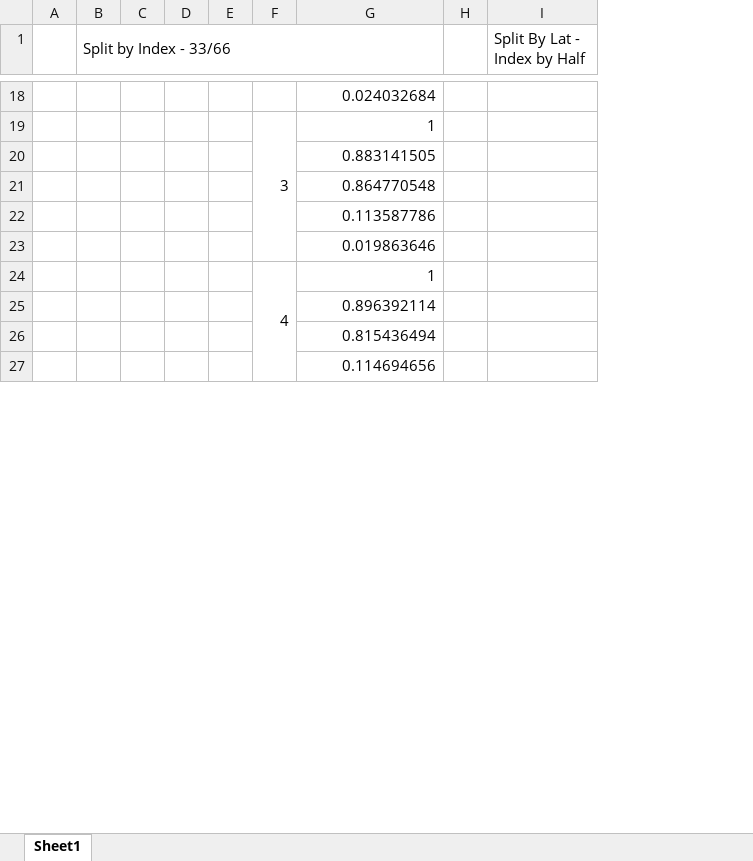
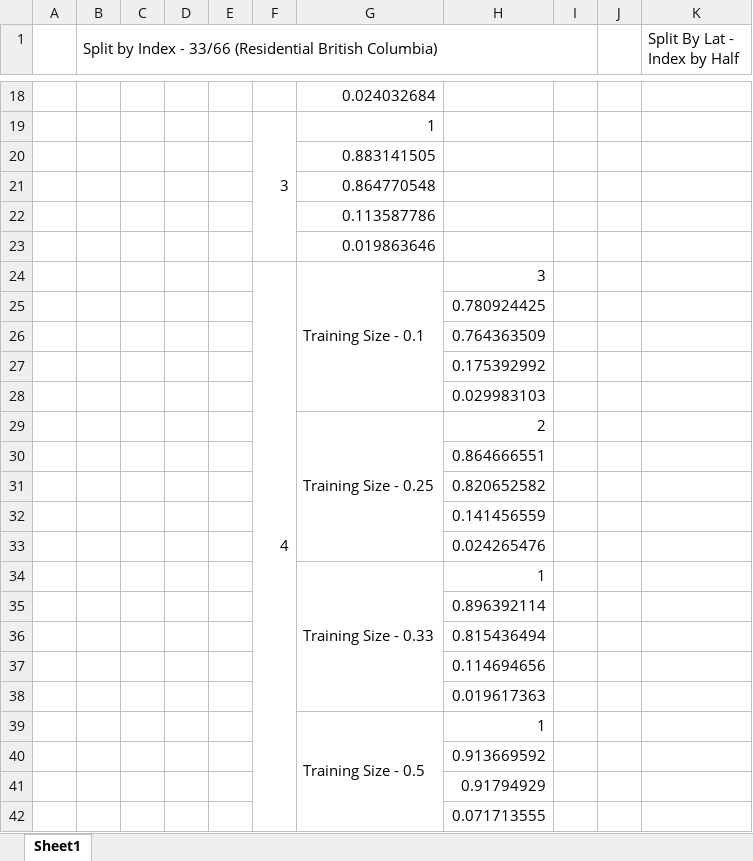
Before and after one commit to dujstn/Science-Fair-2021-2022, an Excel workbook: Model Scores.xlsx, sheet Sheet1, drawn as a sheet; only a part is shown, gaps mark what is left out; values as stored, in another font and other column widths than the file's, no cell formats; removed rows and columns are numbered as before the commit, all else as after; the diff covers the shown part only; the diff names each change by its address in the sheet, - before the commit and + after, or states it on an @@ line.

Commit message:
Dataset, parameter adjustment

```diff
--- a/Model Scores.xlsx (sheet Sheet1)
+++ b/Model Scores.xlsx (sheet Sheet1)
+column H, row 25: 0.780924425; row 29: 2; row 34: 1; row 39: 1
+column J, empty
-B1: Split by Index - 33/66
+B1: Split by Index - 33/66 (Residential British Columbia)
-B1:G1 merged
+B1:I1 merged
+row 24:  |  |  |  |  | 4 | Training Size - 0.1 | 3
-F25: 4
+F25: (empty)
-F24:F28 merged
-G25: 1
+G25: (empty)
+row 26:  |  |  |  |  |  |  | 0.764363509
+row 27:  |  |  |  |  |  |  | 0.175392992
+row 28:  |  |  |  |  |  |  | 0.029983103
-G29: 0.896392114
+G29: Training Size - 0.25
+G29:G33 merged
+row 30:  |  |  |  |  |  |  | 0.864666551
+row 31:  |  |  |  |  |  |  | 0.820652582
+row 32:  |  |  |  |  |  |  | 0.141456559
+row 33:  |  |  |  |  |  |  | 0.024265476
-G34: 0.815436494
+G34: Training Size - 0.33
+G34:G38 merged
+row 35:  |  |  |  |  |  |  | 0.896392114
+row 36:  |  |  |  |  |  |  | 0.815436494
+row 37:  |  |  |  |  |  |  | 0.114694656
+row 38:  |  |  |  |  |  |  | 0.019617363
-G39: 0.114694656
+G39: Training Size - 0.5
+G39:G43 merged
+row 40:  |  |  |  |  |  |  | 0.913669592
+row 41:  |  |  |  |  |  |  | 0.91794929
+row 42:  |  |  |  |  |  |  | 0.071713555
```
Also changed, not shown: 15 added rows, 1 edited cell and merged cells elsewhere in this sheet, cell formats, 26 other files.
